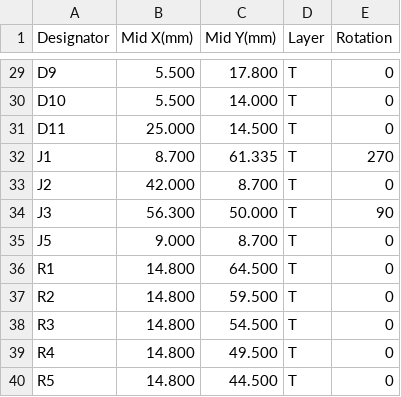
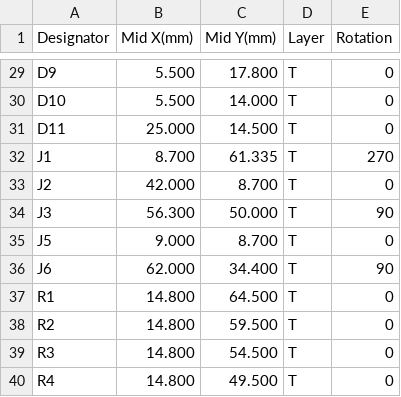
Before and after one commit to erod998/boatmfd, a CSV file: hardware/sensor-board/fab/pcbway/sensor-board-pcbway-centroid.csv, drawn as a sheet; only a part is shown, gaps mark what is left out; the shorter side is filled out with more unchanged rows; the diff names each change by its address in the sheet, - before the commit and + after, or states it on an @@ line.

```diff
--- a/hardware/sensor-board/fab/pcbway/sensor-board-pcbway-centroid.csv
+++ b/hardware/sensor-board/fab/pcbway/sensor-board-pcbway-centroid.csv
+row 36: J6 | 62.000 | 34.400 | T | 90
```
Also changed, not shown: hardware/sensor-board/fab/pcbway/sensor-board-pcbway-bom.csv, hardware/sensor-board/fab/sensor-board-bom.csv, 23 other files.
